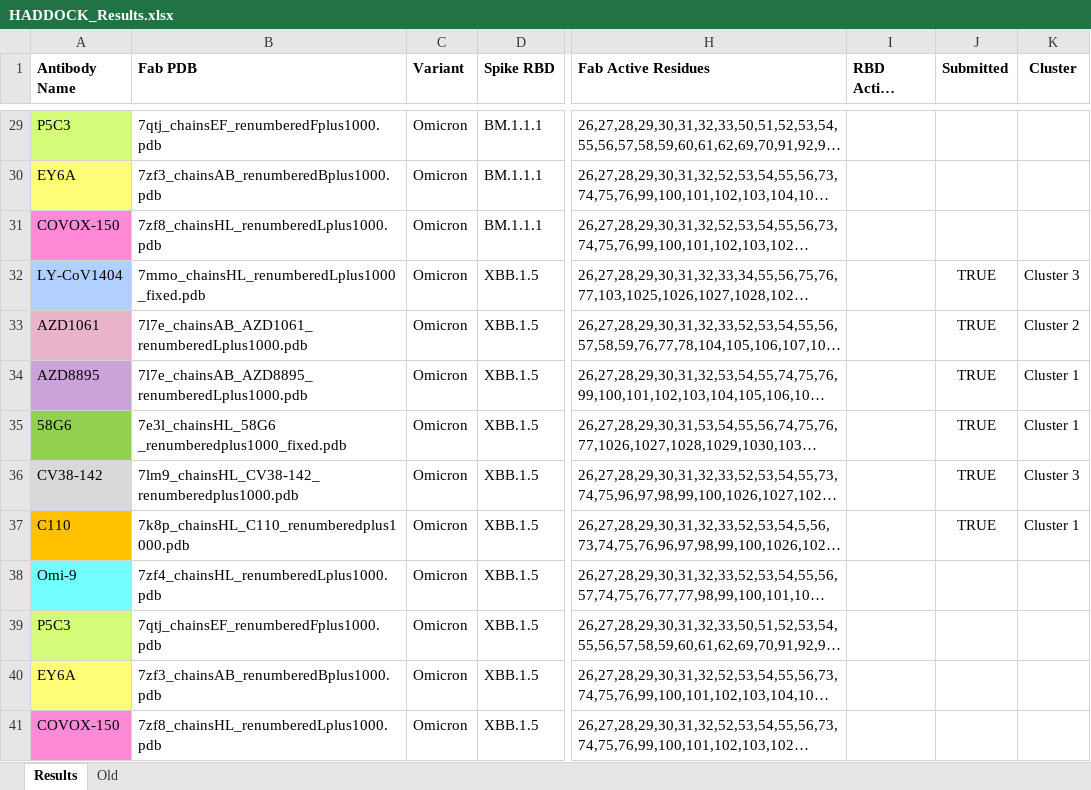
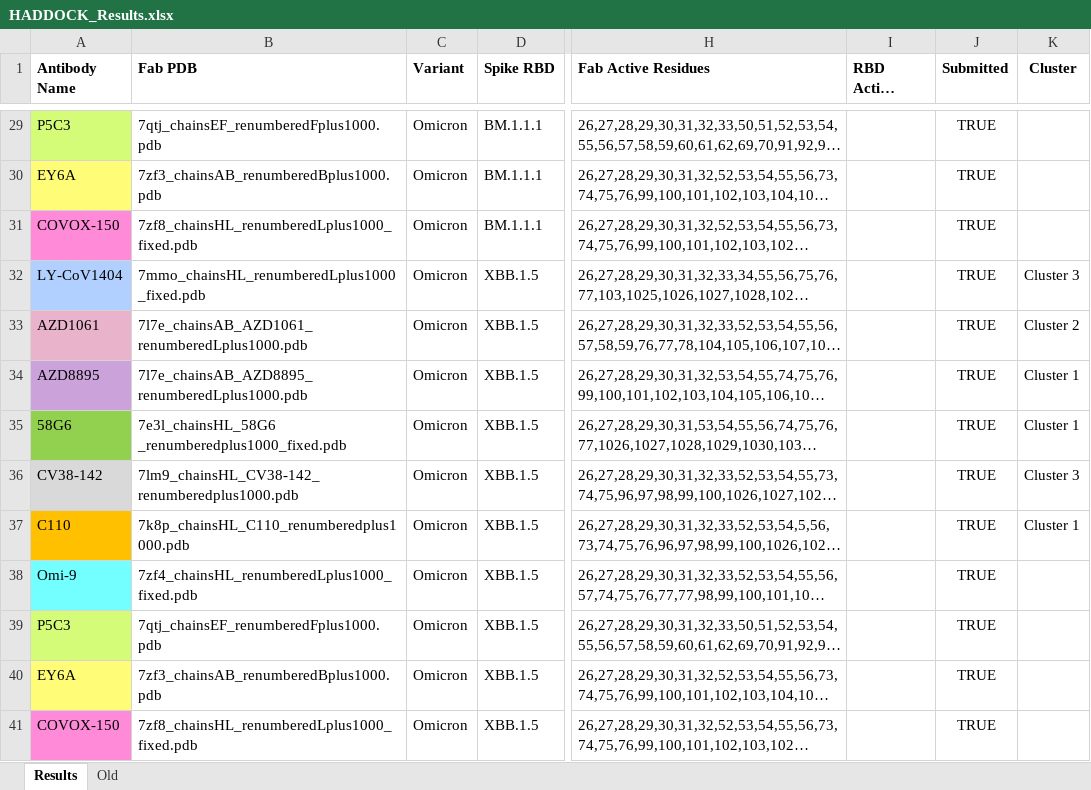
Before and after one commit to colbyford/SARS-CoV-2_B.1.1.529_Spike-RBD_Predictions, an Excel workbook: subvariants/XBB.1_recombination/HADDOCK_Results.xlsx, sheet Results, drawn as a sheet; only a part is shown, gaps mark what is left out; long unchanged cells end in …; values as stored, in another font and other column widths than the file's, no borders; the diff covers the shown part only; the diff names each change by its address in the sheet, - before the commit and + after, or states it on an @@ line.

Commit message:
Update HADDOCK_Results.xlsx

```diff
--- a/subvariants/XBB.1_recombination/HADDOCK_Results.xlsx (sheet Results)
+++ b/subvariants/XBB.1_recombination/HADDOCK_Results.xlsx (sheet Results)
-J29:J31 (Submitted): (empty)
+J29:J31 (Submitted): TRUE
-B31 (Fab PDB): 7zf8_chainsHL_renumberedLplus1000.pdb
+B31 (Fab PDB): 7zf8_chainsHL_renumberedLplus1000_fixed.pdb
-B38 (Fab PDB): 7zf4_chainsHL_renumberedLplus1000.pdb
+B38 (Fab PDB): 7zf4_chainsHL_renumberedLplus1000_fixed.pdb
-J38:J41 (Submitted): (empty)
+J38:J41 (Submitted): TRUE
-B41 (Fab PDB): 7zf8_chainsHL_renumberedLplus1000.pdb
+B41 (Fab PDB): 7zf8_chainsHL_renumberedLplus1000_fixed.pdb
```
Also changed, not shown: 14 edited cells and merged cells elsewhere in this sheet.
